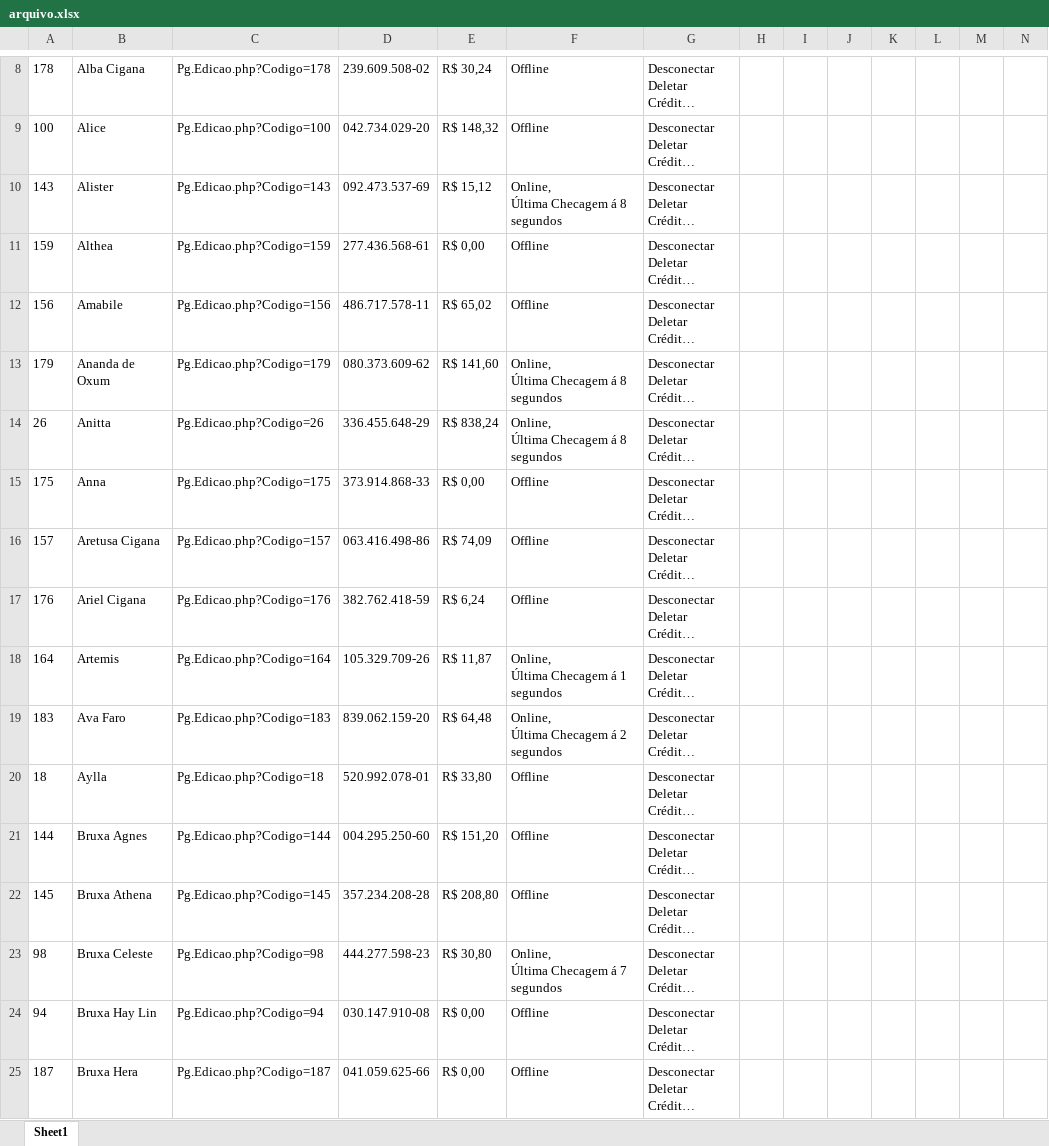
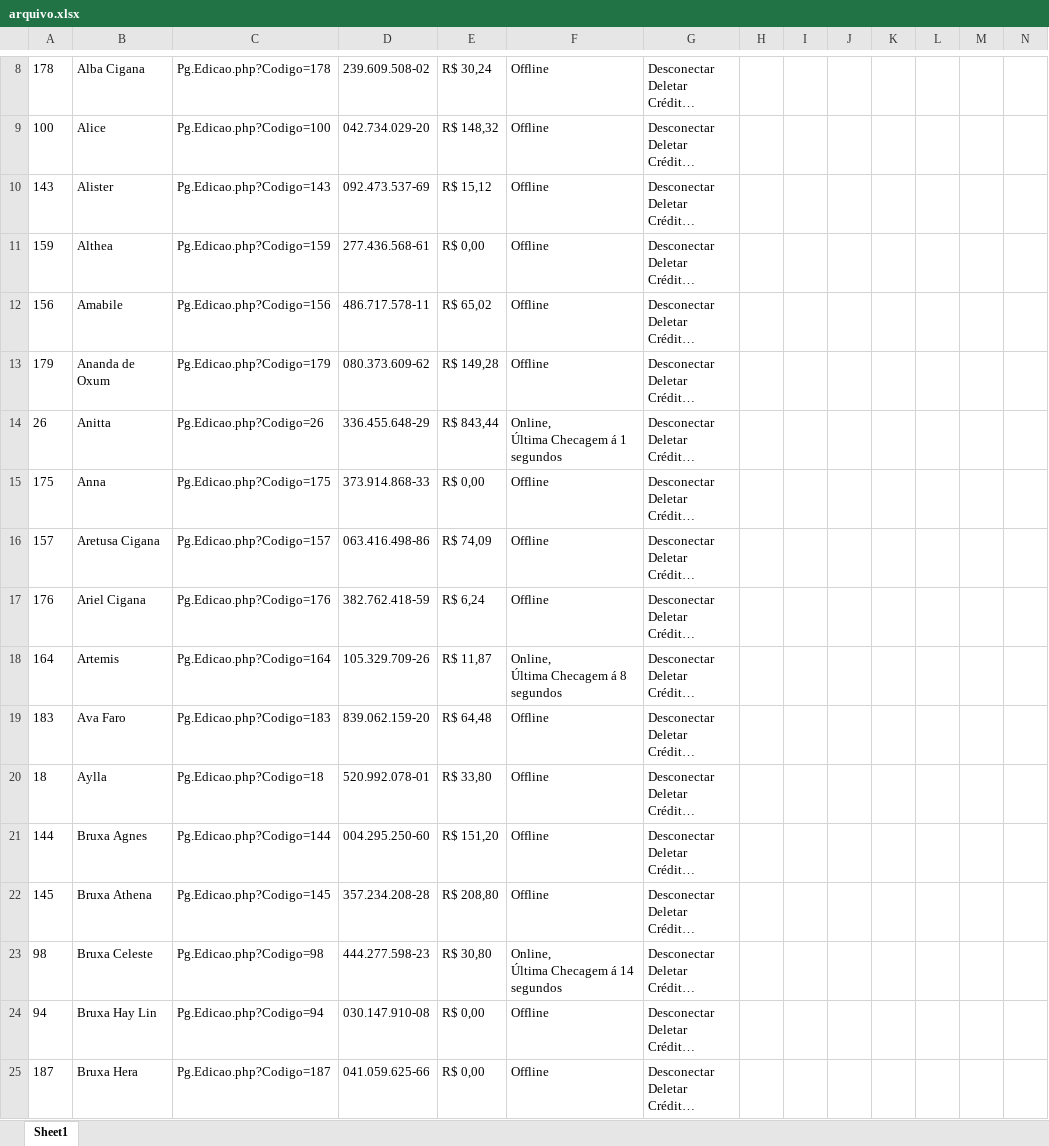
Before and after one commit to helio2323/esoteric-bot, an Excel workbook: arquivo.xlsx, sheet Sheet1, drawn as a sheet; only a part is shown, gaps mark what is left out; long unchanged cells end in …; values as stored, in another font and other column widths than the file's, no borders; ↵ is a line break in a cell; the diff covers the shown part only; the diff names each change by its address in the sheet, - before the commit and + after, or states it on an @@ line.

```diff
--- a/arquivo.xlsx (sheet Sheet1)
+++ b/arquivo.xlsx (sheet Sheet1)
-F10: Online, ↵ Última Checagem á 8 segundos
+F10: Offline
-E13: R$ 141,60
+E13: R$ 149,28
-F13: Online, ↵ Última Checagem á 8 segundos
+F13: Offline
-E14: R$ 838,24
+E14: R$ 843,44
-F14: Online, ↵ Última Checagem á 8 segundos
+F14: Online, ↵ Última Checagem á 1 segundos
-F18: Online, ↵ Última Checagem á 1 segundos
+F18: Online, ↵ Última Checagem á 8 segundos
-F19: Online, ↵ Última Checagem á 2 segundos
+F19: Offline
-F23: Online, ↵ Última Checagem á 7 segundos
+F23: Online, ↵ Última Checagem á 14 segundos
```
Also changed, not shown: 19 edited cells elsewhere in this sheet, 3 other files.
